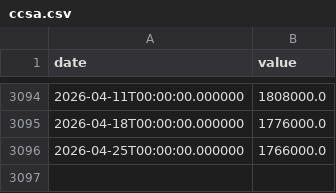
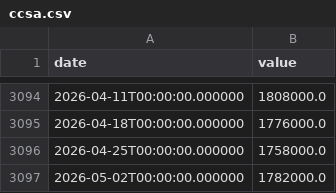
Before and after one commit to fartbagxp/economics, a CSV file: data/raw/ccsa.csv, drawn as a sheet; only a part is shown, gaps mark what is left out.

```diff
--- a/data/raw/ccsa.csv
+++ b/data/raw/ccsa.csv
@@ -3095,2 +3095,3 @@ date,value
 2026-04-18T00:00:00.000000,1776000.0
-2026-04-25T00:00:00.000000,1766000.0
+2026-04-25T00:00:00.000000,1758000.0
+2026-05-02T00:00:00.000000,1782000.0
```
Also changed, not shown: data/raw/icsa.csv, 2 other files.
